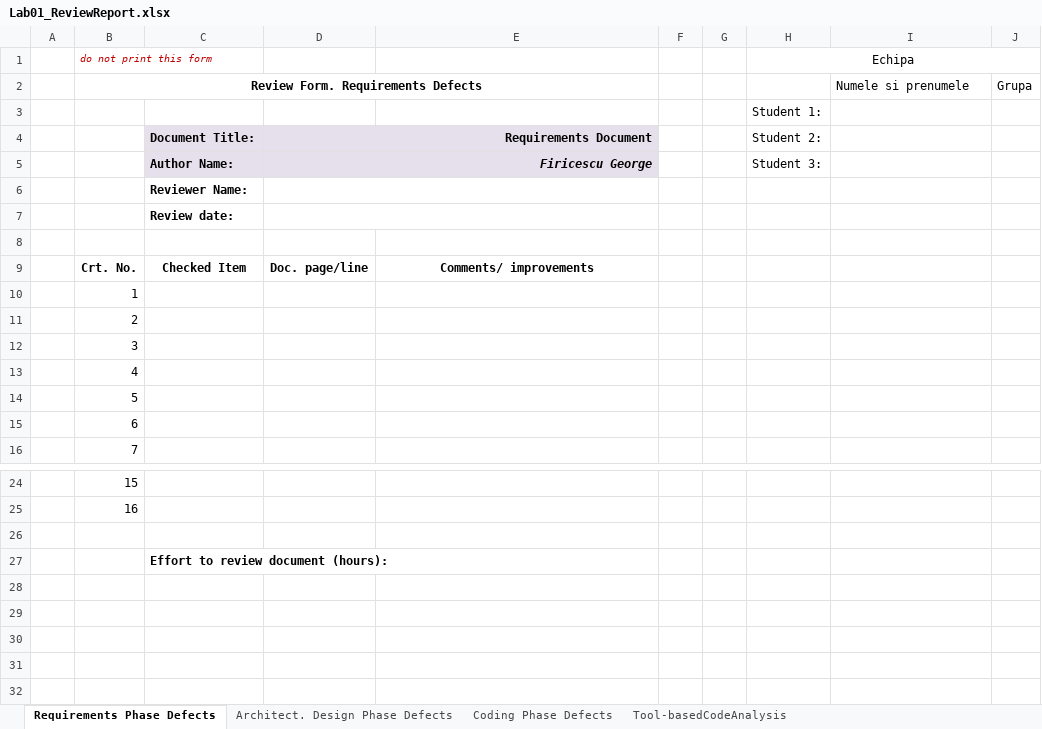
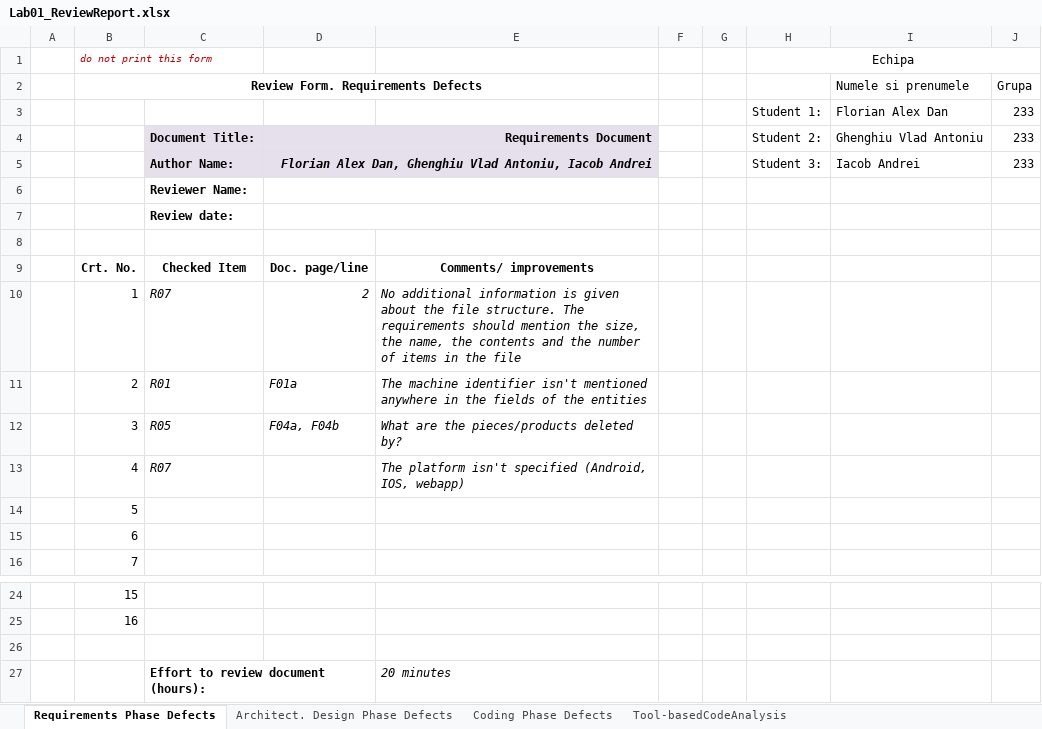
Before and after one commit to andrei45635/infinity_inventory_vvss, an Excel workbook: Docs/Lab01/Lab01_ReviewReport.xlsx, sheet Requirements Phase Defects, drawn as a sheet; only a part is shown, gaps mark what is left out; values as stored, in another font and other column widths than the file's, no borders; removed rows and columns are numbered as before the commit, all else as after; the diff names each change by its address in the sheet, - before the commit and + after, or states it on an @@ line.

```diff
--- a/Docs/Lab01/Lab01_ReviewReport.xlsx (sheet Requirements Phase Defects)
+++ b/Docs/Lab01/Lab01_ReviewReport.xlsx (sheet Requirements Phase Defects)
-row 3:  |  |  |  |  |  |  | Student 1:
+row 3:  |  |  |  |  |  |  | Student 1: | Florian Alex Dan | 233
-I4: (empty)
+I4: Ghenghiu Vlad Antoniu
-J4: (empty)
+J4: 233
-row 5:  |  | Author Name: | Firicescu George |  |  |  | Student 3:
+row 5:  |  | Author Name: | Florian Alex Dan, Ghenghiu Vlad Antoniu, Iacob Andrei |  |  |  | Student 3: | Iacob Andrei | 233
-C10: (empty)
+C10: R07
-D10: (empty)
+D10: 2
-E10: (empty)
+E10: No additional information is given about the file structure. The requirements should mention the size, the name, the contents and the number of items in the file
-C11: (empty)
+C11: R01
-D11: (empty)
+D11: F01a
-E11: (empty)
+E11: The machine identifier isn't mentioned anywhere in the fields of the entities
-C12: (empty)
+C12: R05
-D12: (empty)
+D12: F04a, F04b
-E12: (empty)
+E12: What are the pieces/products deleted by?
-C13: (empty)
+C13: R07
-E13: (empty)
+E13: The platform isn't specified (Android, IOS, webapp)
-E27: (empty)
+E27: 20 minutes
```
Also changed, not shown: sheet Architect. Design Phase Defects, sheet Coding Phase Defects.
